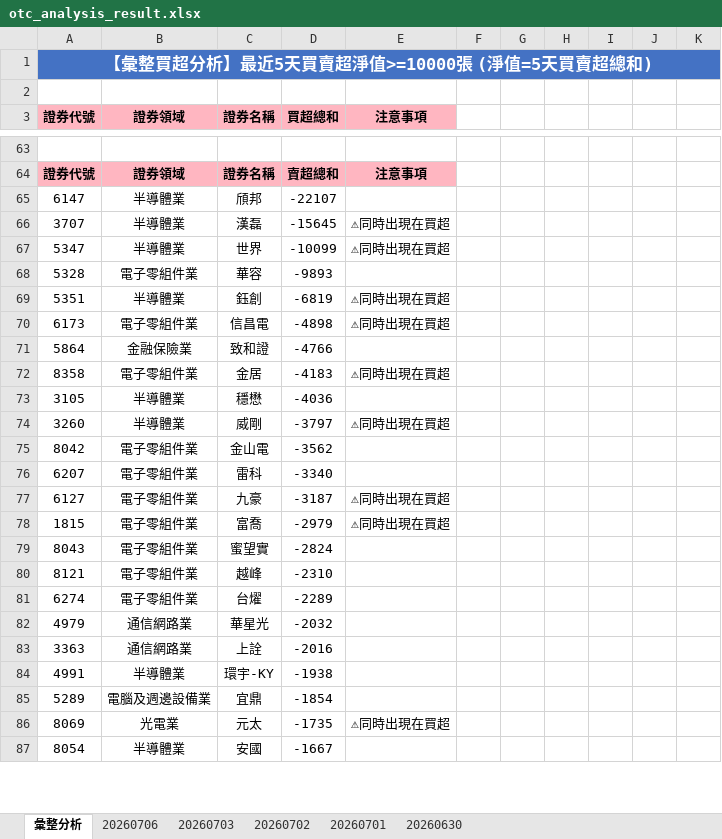
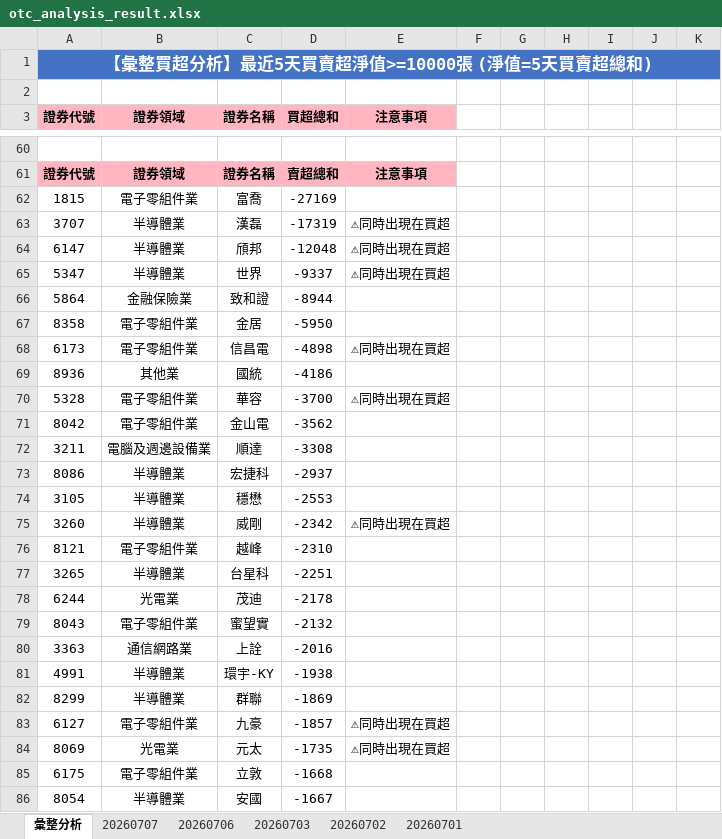
Before and after one commit to ccupcpop/GetDailyStock, an Excel workbook: StockInfo/otc_analysis_result.xlsx, sheet 彙整分析, drawn as a sheet; only a part is shown, gaps mark what is left out; values as stored, in another font and other column widths than the file's, no borders; removed rows and columns are numbered as before the commit, all else as after; the diff covers the shown part only; the diff names each change by its address in the sheet, - before the commit and + after, or states it on an @@ line.

```diff
--- a/StockInfo/otc_analysis_result.xlsx (sheet 彙整分析)
+++ b/StockInfo/otc_analysis_result.xlsx (sheet 彙整分析)
-sheet tab: 20260630
+sheet tab: 20260707
-row 65: 6147 | 半導體業 | 頎邦 | -22107
+row 62: 1815 | 電子零組件業 | 富喬 | -27169
-D63 (買超總和): -15645
+D63 (買超總和): -17319
+row 64: 6147 | 半導體業 | 頎邦 | -12048 | ⚠同時出現在買超
-D65 (買超總和): -10099
+D65 (買超總和): -9337
-row 68: 5328 | 電子零組件業 | 華容 | -9893
-row 69: 5351 | 半導體業 | 鈺創 | -6819 | ⚠同時出現在買超
+row 66: 5864 | 金融保險業 | 致和證 | -8944
+row 67: 8358 | 電子零組件業 | 金居 | -5950
-row 71: 5864 | 金融保險業 | 致和證 | -4766
-row 72: 8358 | 電子零組件業 | 金居 | -4183 | ⚠同時出現在買超
-row 73: 3105 | 半導體業 | 穩懋 | -4036
-row 74: 3260 | 半導體業 | 威剛 | -3797 | ⚠同時出現在買超
+row 69: 8936 | 其他業 | 國統 | -4186
+row 70: 5328 | 電子零組件業 | 華容 | -3700 | ⚠同時出現在買超
-row 76: 6207 | 電子零組件業 | 雷科 | -3340
-row 77: 6127 | 電子零組件業 | 九豪 | -3187 | ⚠同時出現在買超
-row 78: 1815 | 電子零組件業 | 富喬 | -2979 | ⚠同時出現在買超
-row 79: 8043 | 電子零組件業 | 蜜望實 | -2824
+row 72: 3211 | 電腦及週邊設備業 | 順達 | -3308
+row 73: 8086 | 半導體業 | 宏捷科 | -2937
+row 74: 3105 | 半導體業 | 穩懋 | -2553
+row 75: 3260 | 半導體業 | 威剛 | -2342 | ⚠同時出現在買超
-row 81: 6274 | 電子零組件業 | 台燿 | -2289
-row 82: 4979 | 通信網路業 | 華星光 | -2032
+row 77: 3265 | 半導體業 | 台星科 | -2251
+row 78: 6244 | 光電業 | 茂迪 | -2178
+row 79: 8043 | 電子零組件業 | 蜜望實 | -2132
-row 85: 5289 | 電腦及週邊設備業 | 宜鼎 | -1854
+row 82: 8299 | 半導體業 | 群聯 | -1869
+row 83: 6127 | 電子零組件業 | 九豪 | -1857 | ⚠同時出現在買超
+row 85: 6175 | 電子零組件業 | 立敦 | -1668
```
Also changed, not shown: 46 added rows, 43 removed rows and 69 edited cells elsewhere in this sheet, sheet 20260706, StockInfo/tse_analysis_result.xlsx, 13 other files.
